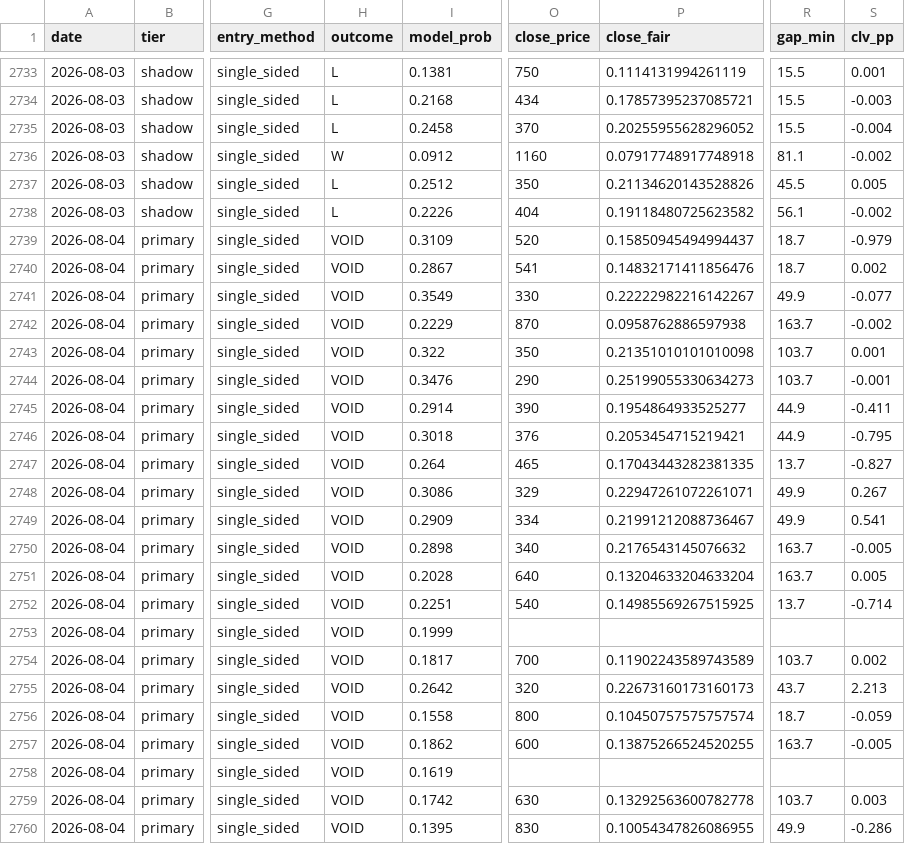
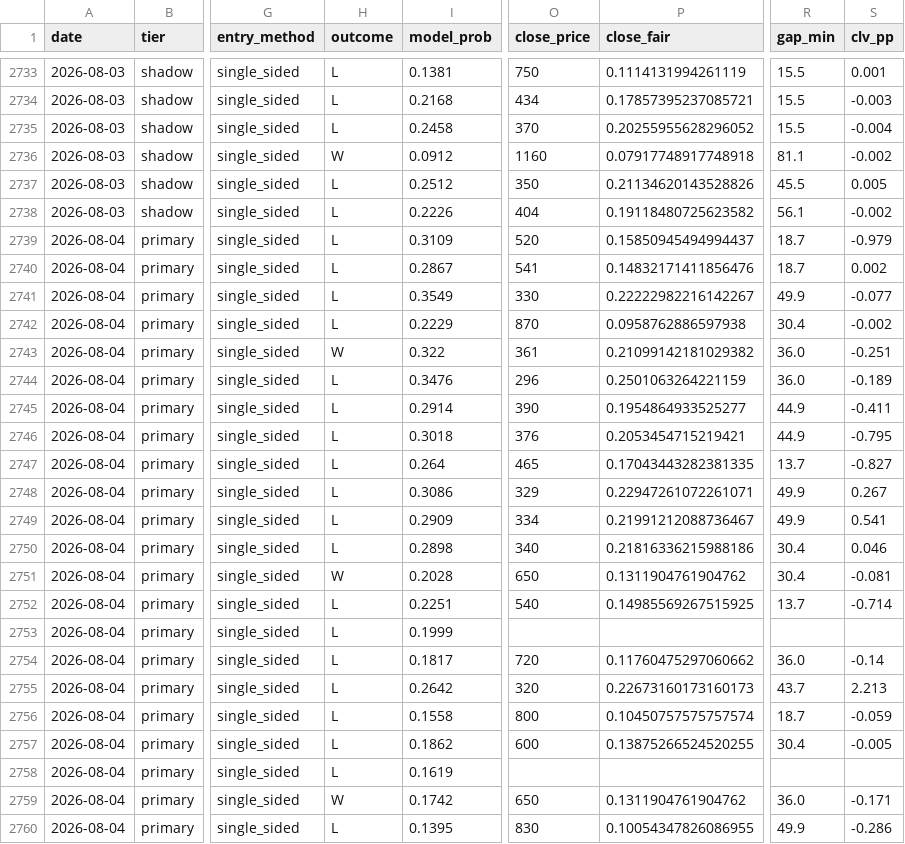
Before and after one commit to mtampellini/MLB-Home-Runs, a CSV file: backend/data/processed/clv_recovered.csv, drawn as a sheet; only a part is shown, gaps mark what is left out; the diff covers the shown part only; the diff names each change by its address in the sheet, - before the commit and + after, or states it on an @@ line.

```diff
--- a/backend/data/processed/clv_recovered.csv
+++ b/backend/data/processed/clv_recovered.csv
-H2739:H2742 (outcome): VOID
+H2739:H2742 (outcome): L
-R2742 (gap_min): 163.7
+R2742 (gap_min): 30.4
-H2743 (outcome): VOID
+H2743 (outcome): W
-O2743 (close_price): 350
+O2743 (close_price): 361
-P2743 (close_fair): 0.21351010101010098
+P2743 (close_fair): 0.21099142181029382
-R2743:R2744 (gap_min): 103.7
+R2743:R2744 (gap_min): 36.0
-S2743 (clv_pp): 0.001
+S2743 (clv_pp): -0.251
-H2744:H2750 (outcome): VOID
+H2744:H2750 (outcome): L
-O2744 (close_price): 290
+O2744 (close_price): 296
-P2744 (close_fair): 0.25199055330634273
+P2744 (close_fair): 0.2501063264221159
-S2744 (clv_pp): -0.001
+S2744 (clv_pp): -0.189
-P2750 (close_fair): 0.2176543145076632
+P2750 (close_fair): 0.21816336215988186
-R2750:R2751 (gap_min): 163.7
+R2750:R2751 (gap_min): 30.4
-S2750 (clv_pp): -0.005
+S2750 (clv_pp): 0.046
-H2751 (outcome): VOID
+H2751 (outcome): W
-O2751 (close_price): 640
+O2751 (close_price): 650
-P2751 (close_fair): 0.13204633204633204
+P2751 (close_fair): 0.1311904761904762
-S2751 (clv_pp): 0.005
+S2751 (clv_pp): -0.081
-H2752:H2758 (outcome): VOID
+H2752:H2758 (outcome): L
-O2754 (close_price): 700
+O2754 (close_price): 720
-P2754 (close_fair): 0.11902243589743589
+P2754 (close_fair): 0.11760475297060662
-R2754 (gap_min): 103.7
+R2754 (gap_min): 36.0
-S2754 (clv_pp): 0.002
+S2754 (clv_pp): -0.14
-R2757 (gap_min): 163.7
+R2757 (gap_min): 30.4
-H2759 (outcome): VOID
+H2759 (outcome): W
-O2759 (close_price): 630
+O2759 (close_price): 650
-P2759 (close_fair): 0.13292563600782778
+P2759 (close_fair): 0.1311904761904762
-R2759 (gap_min): 103.7
+R2759 (gap_min): 36.0
-S2759 (clv_pp): 0.003
+S2759 (clv_pp): -0.171
-H2760 (outcome): VOID
+H2760 (outcome): L
```
Also changed, not shown: 24 edited cells elsewhere in this file, 2 other files.
